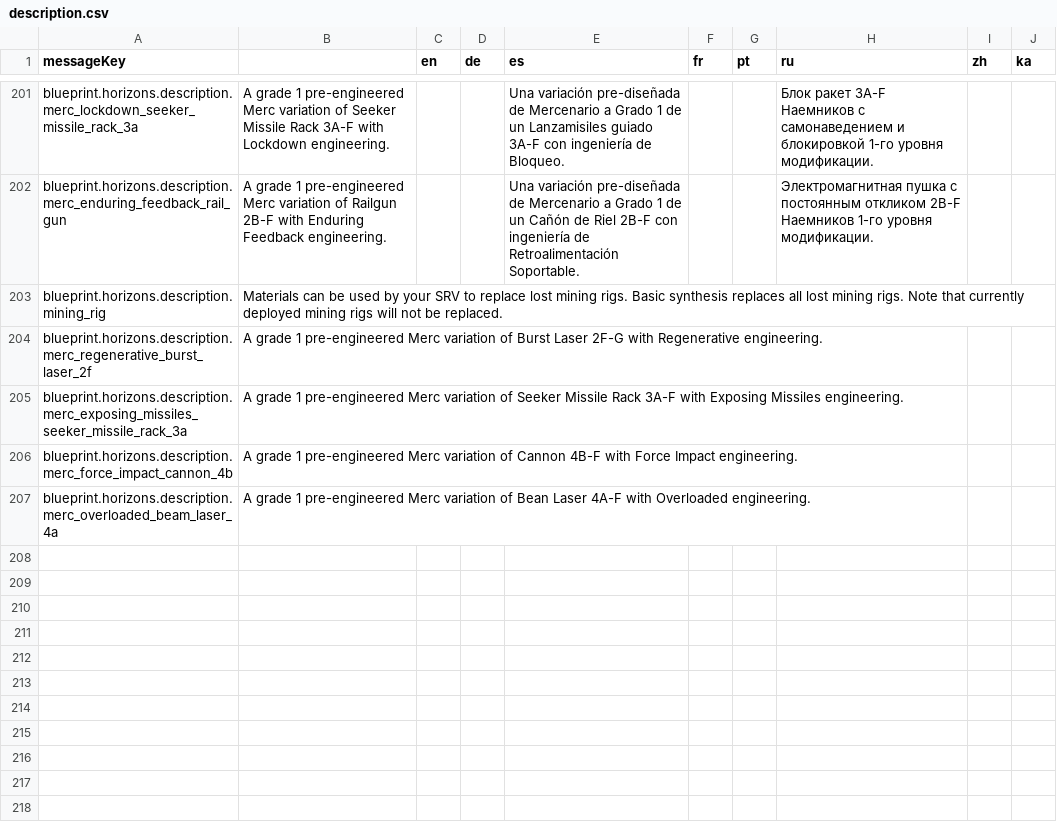
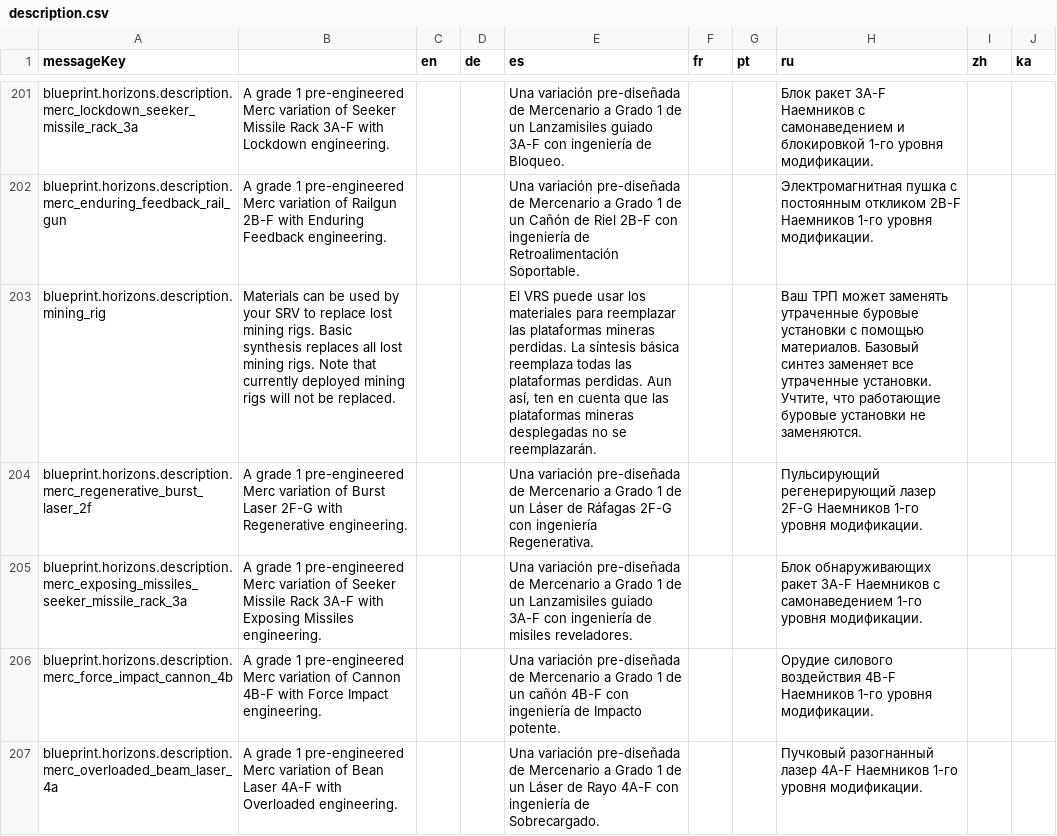
Before and after one commit to jixxed/ed-odyssey-materials-helper, a CSV file: application/src/main/resources/locale/blueprint/horizons/description.csv, drawn as a sheet; only a part is shown, gaps mark what is left out; the diff names each change by its address in the sheet, - before the commit and + after, or states it on an @@ line.

```diff
--- a/application/src/main/resources/locale/blueprint/horizons/description.csv
+++ b/application/src/main/resources/locale/blueprint/horizons/description.csv
-E203 (es): (empty)
+E203 (es): El VRS puede usar los materiales para reemplazar las plataformas mineras perdidas. La síntesis básica reemplaza todas las plataformas perdidas. Aun así, ten en cuenta que las plataformas mineras desplegadas no se reemplazarán.
-H203 (ru): (empty)
+H203 (ru): Ваш ТРП может заменять утраченные буровые установки с помощью материалов. Базовый синтез заменяет все утраченные установки. Учтите, что работающие буровые установки не заменяются.
-E204 (es): (empty)
+E204 (es): Una variación pre-diseñada de Mercenario a Grado 1 de un Láser de Ráfagas 2F-G con ingeniería Regenerativa.
-H204 (ru): (empty)
+H204 (ru): Пульсирующий регенерирующий лазер 2F-G Наемников 1-го уровня модификации.
-E205 (es): (empty)
+E205 (es): Una variación pre-diseñada de Mercenario a Grado 1 de un Lanzamisiles guiado 3A-F con ingeniería de misiles reveladores.
-H205 (ru): (empty)
+H205 (ru): Блок обнаруживающих ракет 3A-F Наемников с самонаведением 1-го уровня модификации.
-E206 (es): (empty)
+E206 (es): Una variación pre-diseñada de Mercenario a Grado 1 de un cañón 4B-F con ingeniería de Impacto potente.
-H206 (ru): (empty)
+H206 (ru): Орудие силового воздействия 4B-F Наемников 1-го уровня модификации.
-E207 (es): (empty)
+E207 (es): Una variación pre-diseñada de Mercenario a Grado 1 de un Láser de Rayo 4A-F con ingeniería de Sobrecargado.
-H207 (ru): (empty)
+H207 (ru): Пучковый разогнанный лазер 4A-F Наемников 1-го уровня модификации.
```
Also changed, not shown: application/src/main/resources/locale/blueprint/horizons/names.csv, application/src/main/resources/locale/blueprint/horizons/type.description.csv, 12 other files.
